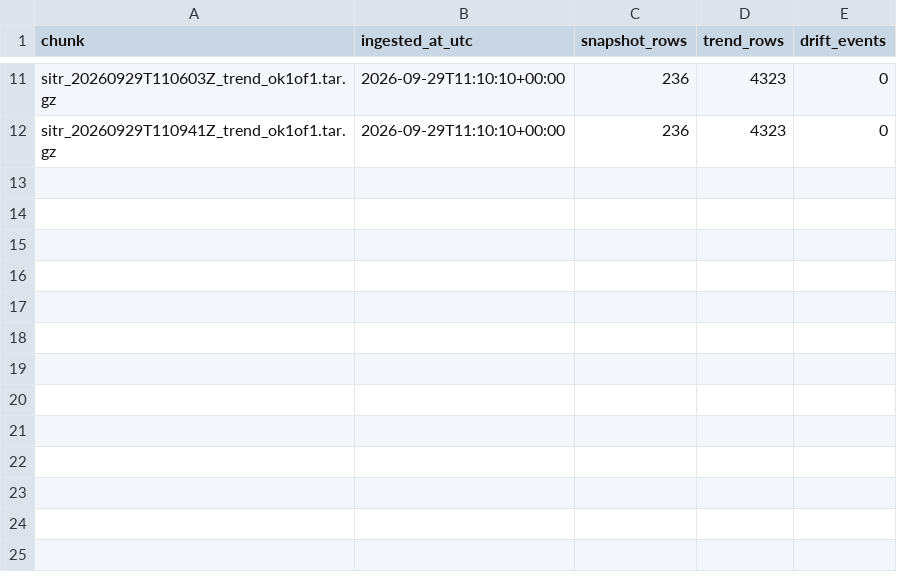
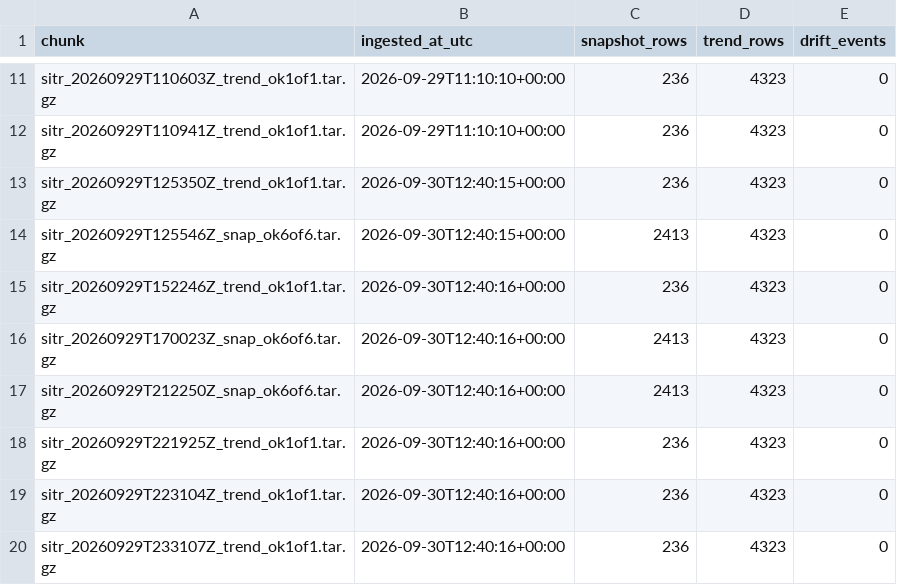
Before and after one commit to amaya507/sitr-panama-archive, a CSV file: data/manifest/ingested_chunks.csv, drawn as a sheet; only a part is shown, gaps mark what is left out; the diff names each change by its address in the sheet, - before the commit and + after, or states it on an @@ line.

```diff
--- a/data/manifest/ingested_chunks.csv
+++ b/data/manifest/ingested_chunks.csv
+row 13: sitr_20260929T125350Z_trend_ok1of1.tar.gz | 2026-09-30T12:40:15+00:00 | 236 | 4323 | 0
+row 14: sitr_20260929T125546Z_snap_ok6of6.tar.gz | 2026-09-30T12:40:15+00:00 | 2413 | 4323 | 0
+row 15: sitr_20260929T152246Z_trend_ok1of1.tar.gz | 2026-09-30T12:40:16+00:00 | 236 | 4323 | 0
+row 16: sitr_20260929T170023Z_snap_ok6of6.tar.gz | 2026-09-30T12:40:16+00:00 | 2413 | 4323 | 0
+row 17: sitr_20260929T212250Z_snap_ok6of6.tar.gz | 2026-09-30T12:40:16+00:00 | 2413 | 4323 | 0
+row 18: sitr_20260929T221925Z_trend_ok1of1.tar.gz | 2026-09-30T12:40:16+00:00 | 236 | 4323 | 0
+row 19: sitr_20260929T223104Z_trend_ok1of1.tar.gz | 2026-09-30T12:40:16+00:00 | 236 | 4323 | 0
+row 20: sitr_20260929T233107Z_trend_ok1of1.tar.gz | 2026-09-30T12:40:16+00:00 | 236 | 4323 | 0
```
Also changed, not shown: data/manifest/endpoint_probes.csv, 22 other files.
